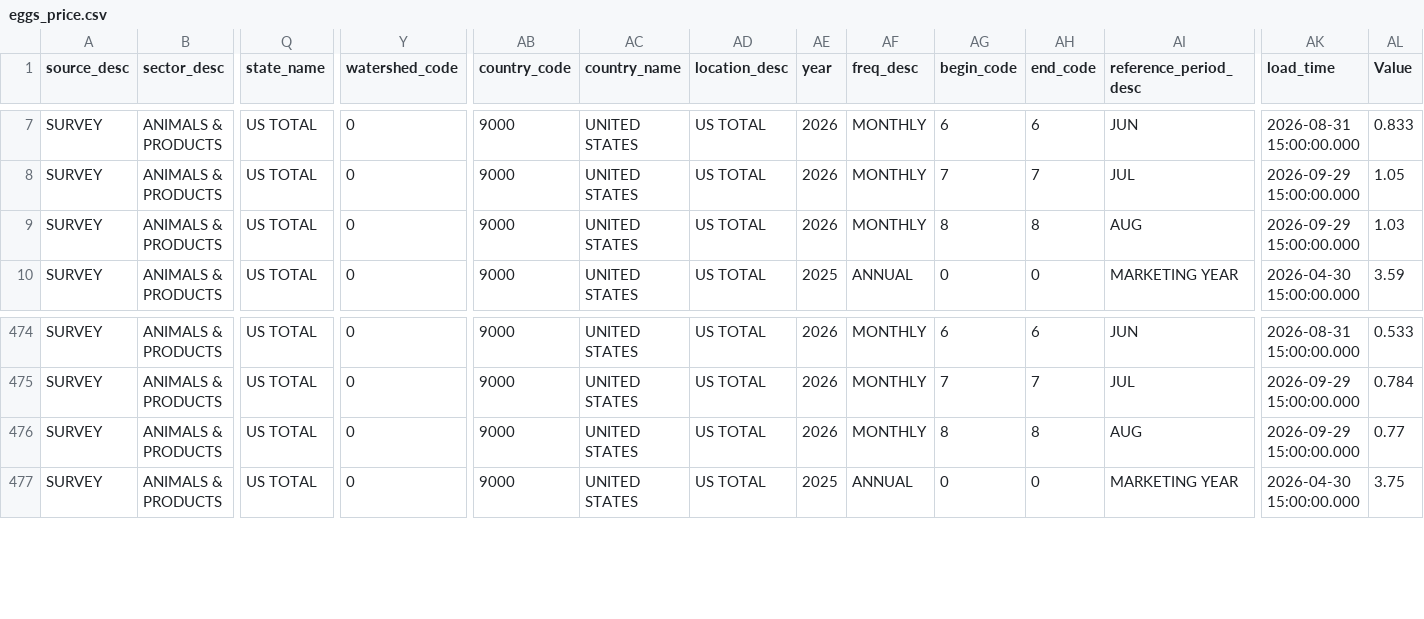
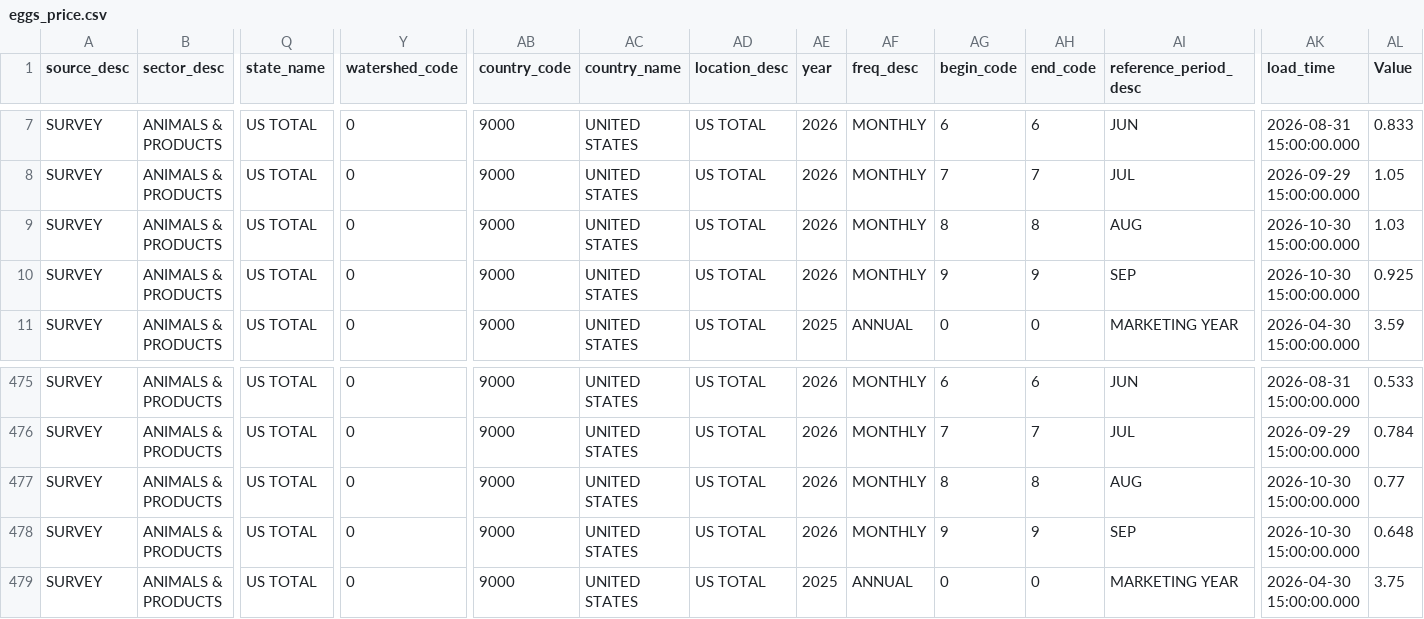
Before and after one commit to Chrisguo2000/global-agri-data-monitor, a CSV file: data/raw/eggs_price.csv, drawn as a sheet; only a part is shown, gaps mark what is left out; addresses are those after the commit; rows hold the shown columns only; the diff names each change by its address in the sheet, - before the commit and + after, or states it on an @@ line.

```diff
--- a/data/raw/eggs_price.csv
+++ b/data/raw/eggs_price.csv
-AK9 (load_time): 2026-09-29 15:00:00.000
+AK9 (load_time): 2026-10-30 15:00:00.000
+row 10: SURVEY | ANIMALS & PRODUCTS | US TOTAL | 0 | 9000 | UNITED STATES | US TOTAL | 2026 | MONTHLY | 9 | 9 | SEP | 2026-10-30 15:00:00.000 | 0.925
-AK477 (load_time): 2026-09-29 15:00:00.000
+AK477 (load_time): 2026-10-30 15:00:00.000
+row 478: SURVEY | ANIMALS & PRODUCTS | US TOTAL | 0 | 9000 | UNITED STATES | US TOTAL | 2026 | MONTHLY | 9 | 9 | SEP | 2026-10-30 15:00:00.000 | 0.648
```
Also changed, not shown: data/raw/chickens_price.csv, data/raw/corn_price.csv, 10 other files.
